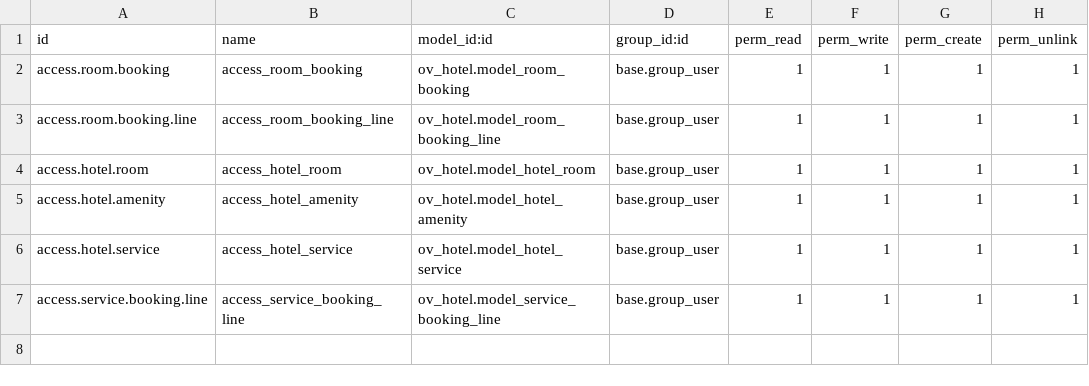
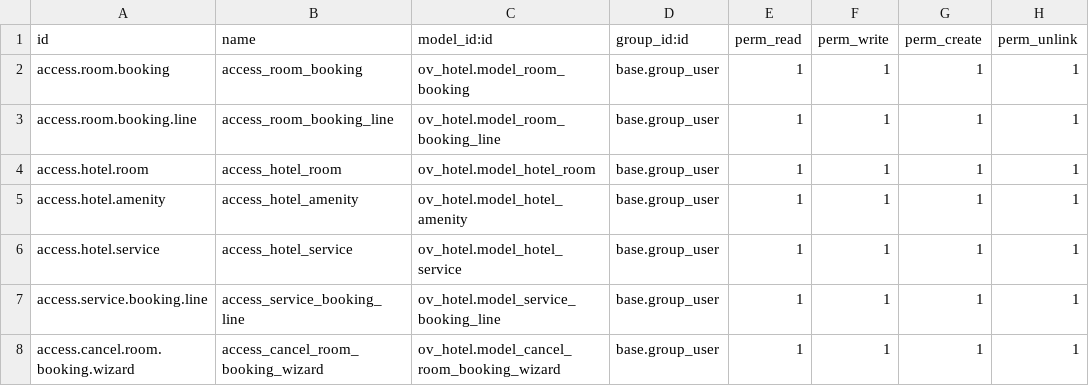
Before and after one commit to onev1rod/odoo-hotel, a CSV file: security/ir.model.access.csv, drawn as a sheet.

```diff
--- a/security/ir.model.access.csv
+++ b/security/ir.model.access.csv
@@ -7 +7,2 @@ access.hotel.service,access_hotel_service,ov_hotel.model_hotel_service,base.grou
 access.service.booking.line,access_service_booking_line,ov_hotel.model_service_booking_line,base.group_user,1,1,1,1
+access.cancel.room.booking.wizard,access_cancel_room_booking_wizard,ov_hotel.model_cancel_room_booking_wizard,base.group_user,1,1,1,1
```
Also changed, not shown: 11 other files.
